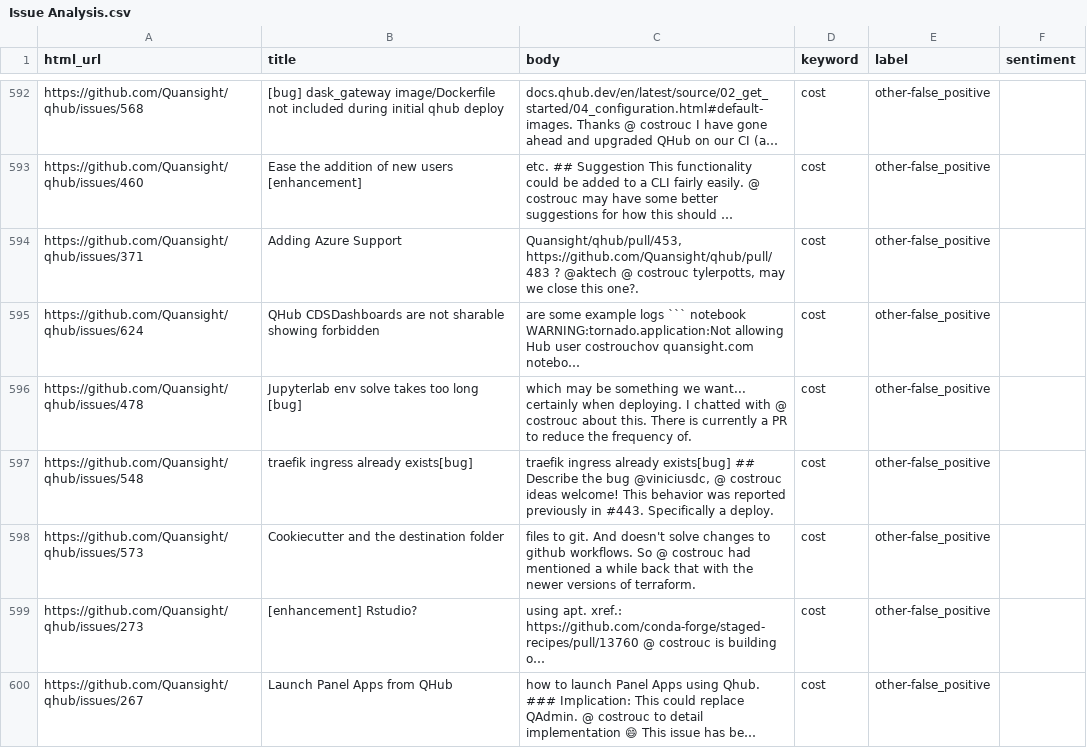
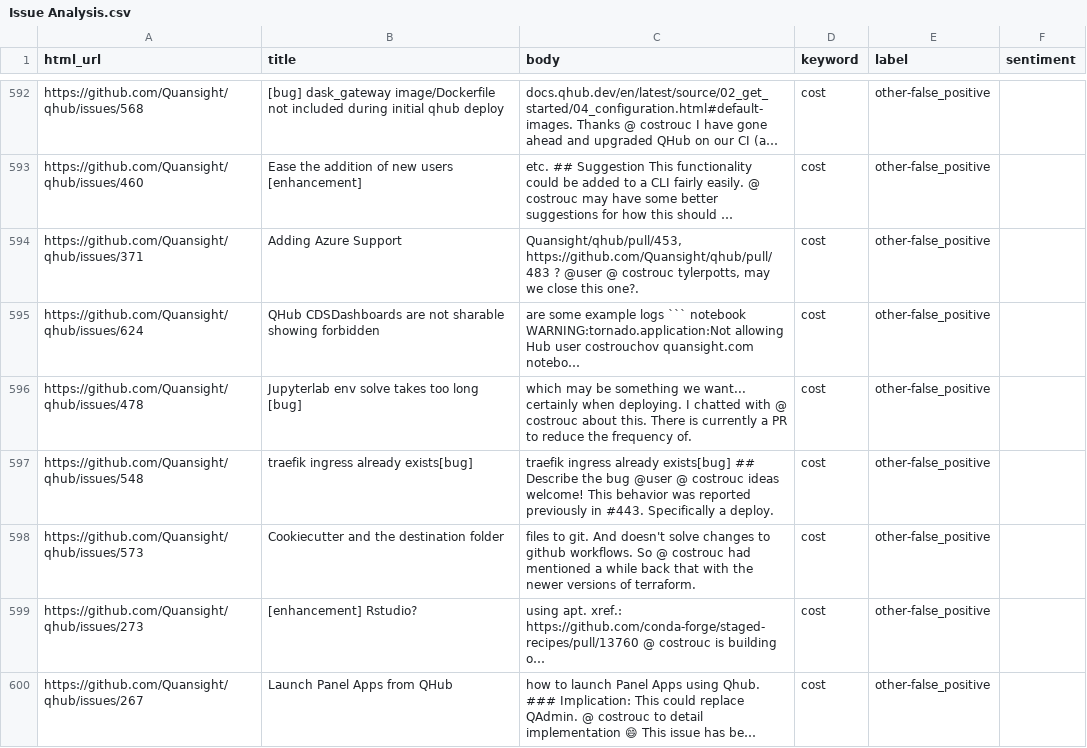
Before and after one commit to Matei9721/Bachelor-project, a CSV file: datasets/Issue Analysis.csv, drawn as a sheet; only a part is shown, gaps mark what is left out; long unchanged cells end in …; the diff covers the shown part only; the diff names each change by its address in the sheet, - before the commit and + after, or states it on an @@ line.

```diff
--- a/datasets/Issue Analysis.csv
+++ b/datasets/Issue Analysis.csv
-C594 (body): …https://github.com/Quansight/qhub/pull/483 ? @aktech @ costrouc…
+C594 (body): …https://github.com/Quansight/qhub/pull/483 ? @user @ costrouc…
-C597 (body): …the bug @viniciusdc, @ costrouc…
+C597 (body): …the bug @user @ costrouc…
```
Also changed, not shown: 69 edited cells elsewhere in this file, datasets/Commits Analysis.csv, 3 other files.
